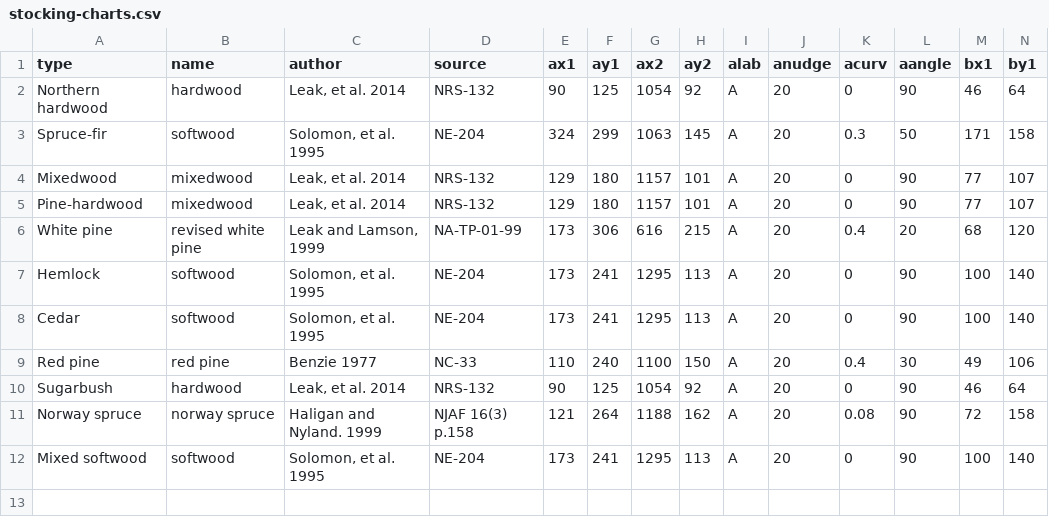
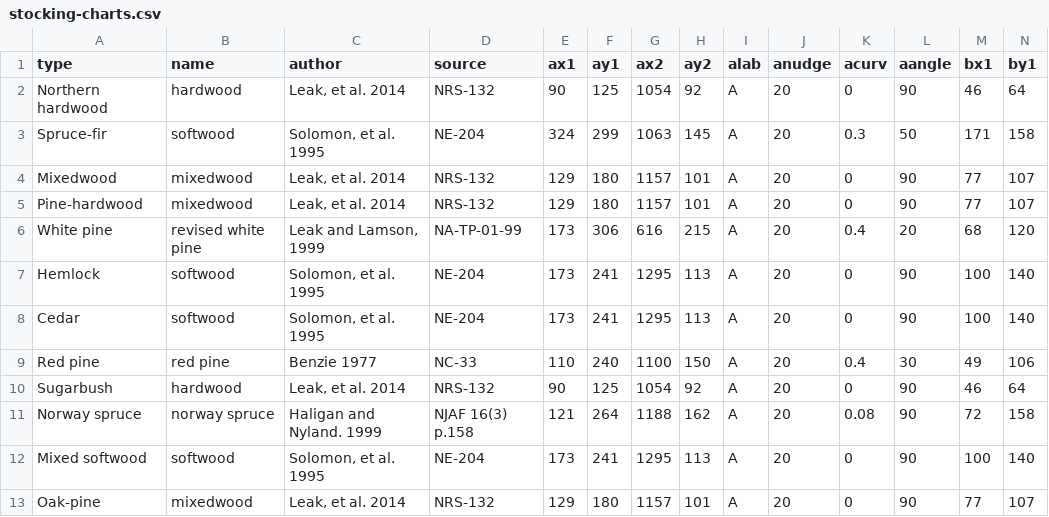
Before and after one commit to nealmaker/cruise, a CSV file: data/stocking-charts.csv, drawn as a sheet; only a part is shown; rows hold the shown columns only; the diff names each change by its address in the sheet, - before the commit and + after, or states it on an @@ line.

```diff
--- a/data/stocking-charts.csv
+++ b/data/stocking-charts.csv
+row 13: Oak-pine | mixedwood | Leak, et al. 2014 | NRS-132 | 129 | 180 | 1157 | 101 | A | 20 | 0 | 90 | 77 | 107
```
Also changed, not shown: data/grade-thresholds.csv, 50 other files.
